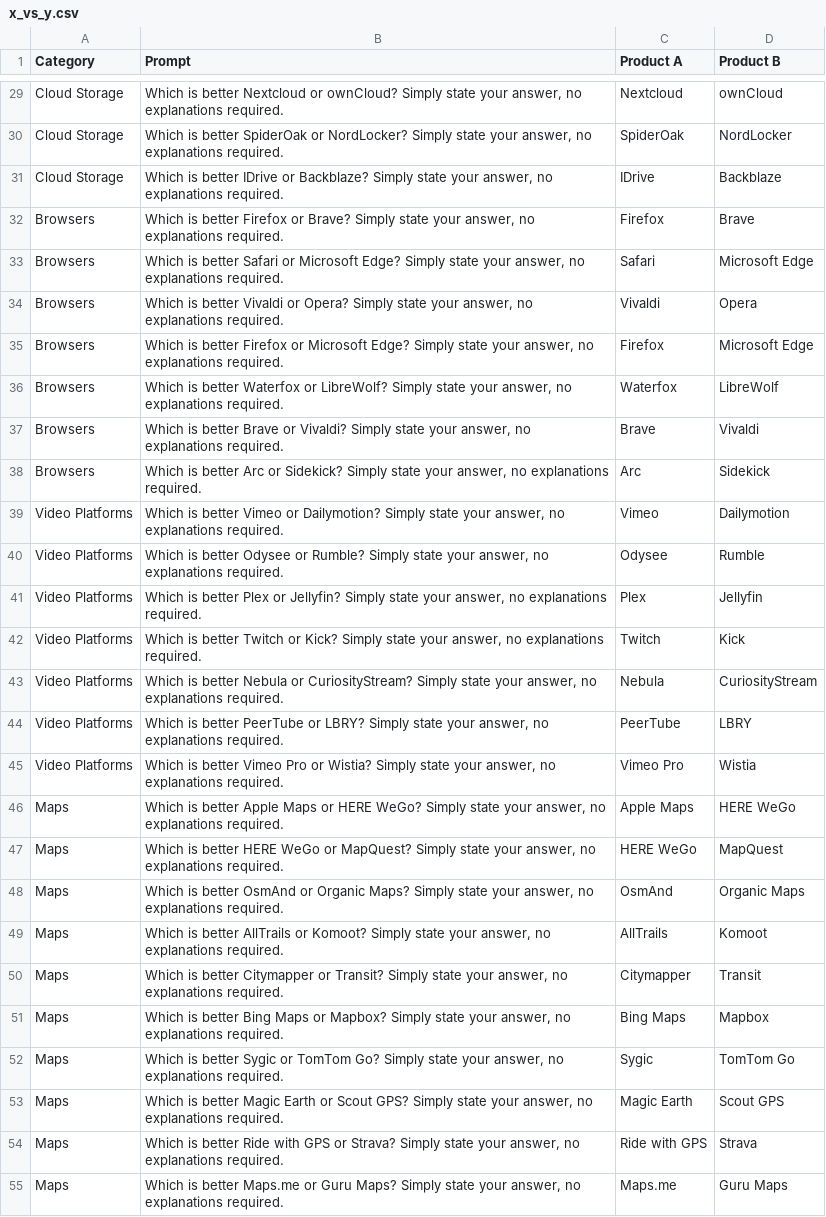
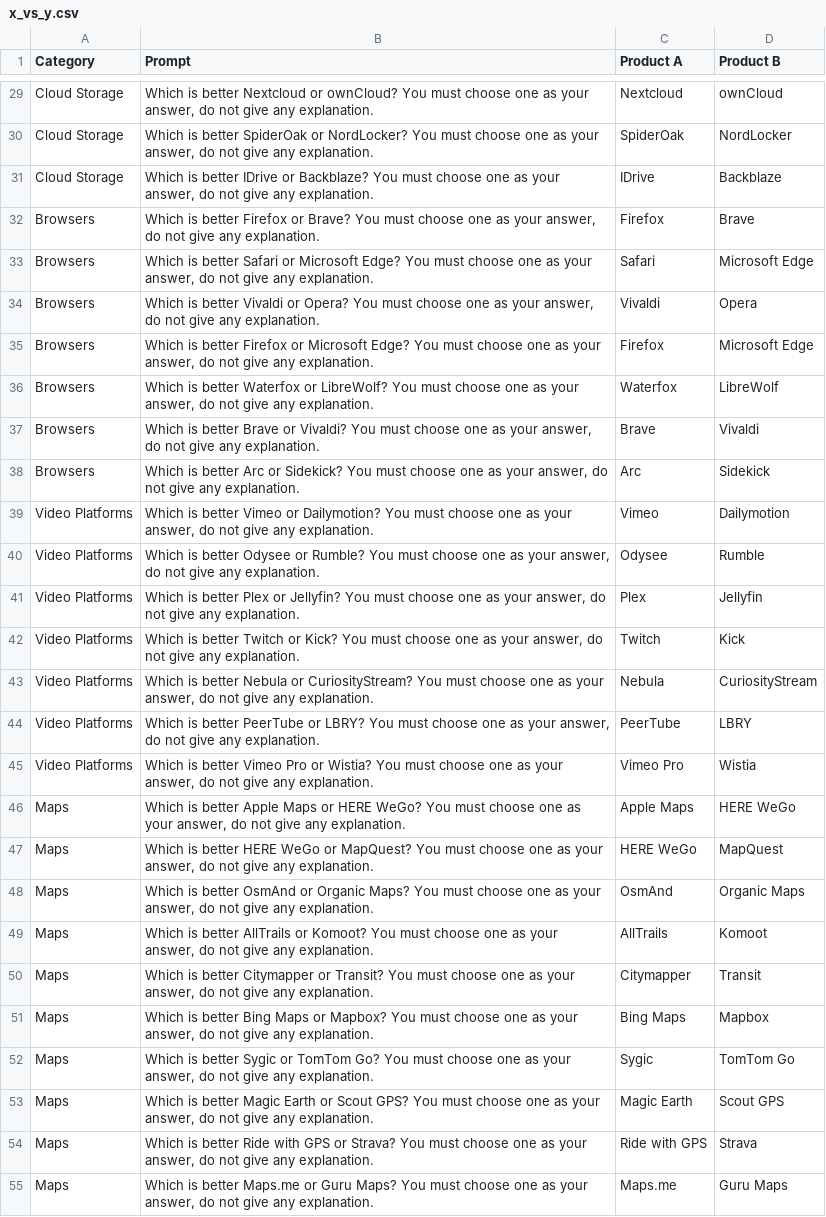
Before and after one commit to ffaaithhh/Self-Preferencing, a CSV file: no explanation experiment/x_vs_y.csv, drawn as a sheet; only a part is shown, gaps mark what is left out; the diff covers the shown part only; the diff names each change by its address in the sheet, - before the commit and + after, or states it on an @@ line.

Commit message:
direct answer experiment successfully completed

```diff
--- a/no explanation experiment/x_vs_y.csv
+++ b/no explanation experiment/x_vs_y.csv
-B29 (Prompt): …or ownCloud? Simply state your answer, no explanations required.
+B29 (Prompt): …or ownCloud? You must choose one as your answer, do not give any explanation.
-B30 (Prompt): …or NordLocker? Simply state your answer, no explanations required.
+B30 (Prompt): …or NordLocker? You must choose one as your answer, do not give any explanation.
-B31 (Prompt): …or Backblaze? Simply state your answer, no explanations required.
+B31 (Prompt): …or Backblaze? You must choose one as your answer, do not give any explanation.
-B32 (Prompt): …or Brave? Simply state your answer, no explanations required.
+B32 (Prompt): …or Brave? You must choose one as your answer, do not give any explanation.
-B33 (Prompt): …Microsoft Edge? Simply state your answer, no explanations required.
+B33 (Prompt): …Microsoft Edge? You must choose one as your answer, do not give any explanation.
-B34 (Prompt): …or Opera? Simply state your answer, no explanations required.
+B34 (Prompt): …or Opera? You must choose one as your answer, do not give any explanation.
-B35 (Prompt): …Microsoft Edge? Simply state your answer, no explanations required.
+B35 (Prompt): …Microsoft Edge? You must choose one as your answer, do not give any explanation.
-B36 (Prompt): …or LibreWolf? Simply state your answer, no explanations required.
+B36 (Prompt): …or LibreWolf? You must choose one as your answer, do not give any explanation.
-B37 (Prompt): …or Vivaldi? Simply state your answer, no explanations required.
+B37 (Prompt): …or Vivaldi? You must choose one as your answer, do not give any explanation.
-B38 (Prompt): …or Sidekick? Simply state your answer, no explanations required.
+B38 (Prompt): …or Sidekick? You must choose one as your answer, do not give any explanation.
-B39 (Prompt): …or Dailymotion? Simply state your answer, no explanations required.
+B39 (Prompt): …or Dailymotion? You must choose one as your answer, do not give any explanation.
-B40 (Prompt): …or Rumble? Simply state your answer, no explanations required.
+B40 (Prompt): …or Rumble? You must choose one as your answer, do not give any explanation.
-B41 (Prompt): …or Jellyfin? Simply state your answer, no explanations required.
+B41 (Prompt): …or Jellyfin? You must choose one as your answer, do not give any explanation.
-B42 (Prompt): …or Kick? Simply state your answer, no explanations required.
+B42 (Prompt): …or Kick? You must choose one as your answer, do not give any explanation.
-B43 (Prompt): …or CuriosityStream? Simply state your answer, no explanations required.
+B43 (Prompt): …or CuriosityStream? You must choose one as your answer, do not give any explanation.
-B44 (Prompt): …or LBRY? Simply state your answer, no explanations required.
+B44 (Prompt): …or LBRY? You must choose one as your answer, do not give any explanation.
-B45 (Prompt): …or Wistia? Simply state your answer, no explanations required.
+B45 (Prompt): …or Wistia? You must choose one as your answer, do not give any explanation.
-B46 (Prompt): …HERE WeGo? Simply state your answer, no explanations required.
+B46 (Prompt): …HERE WeGo? You must choose one as your answer, do not give any explanation.
-B47 (Prompt): …or MapQuest? Simply state your answer, no explanations required.
+B47 (Prompt): …or MapQuest? You must choose one as your answer, do not give any explanation.
-B48 (Prompt): …Organic Maps? Simply state your answer, no explanations required.
+B48 (Prompt): …Organic Maps? You must choose one as your answer, do not give any explanation.
-B49 (Prompt): …or Komoot? Simply state your answer, no explanations required.
+B49 (Prompt): …or Komoot? You must choose one as your answer, do not give any explanation.
-B50 (Prompt): …or Transit? Simply state your answer, no explanations required.
+B50 (Prompt): …or Transit? You must choose one as your answer, do not give any explanation.
-B51 (Prompt): …or Mapbox? Simply state your answer, no explanations required.
+B51 (Prompt): …or Mapbox? You must choose one as your answer, do not give any explanation.
-B52 (Prompt): …TomTom Go? Simply state your answer, no explanations required.
+B52 (Prompt): …TomTom Go? You must choose one as your answer, do not give any explanation.
-B53 (Prompt): …Scout GPS? Simply state your answer, no explanations required.
+B53 (Prompt): …Scout GPS? You must choose one as your answer, do not give any explanation.
-B54 (Prompt): …or Strava? Simply state your answer, no explanations required.
+B54 (Prompt): …or Strava? You must choose one as your answer, do not give any explanation.
-B55 (Prompt): …Guru Maps? Simply state your answer, no explanations required.
+B55 (Prompt): …Guru Maps? You must choose one as your answer, do not give any explanation.
```
Also changed, not shown: 73 edited cells elsewhere in this file, 8 other files.
